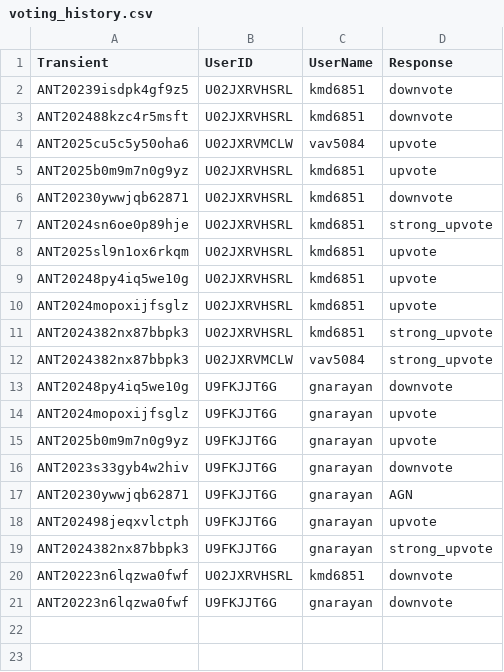
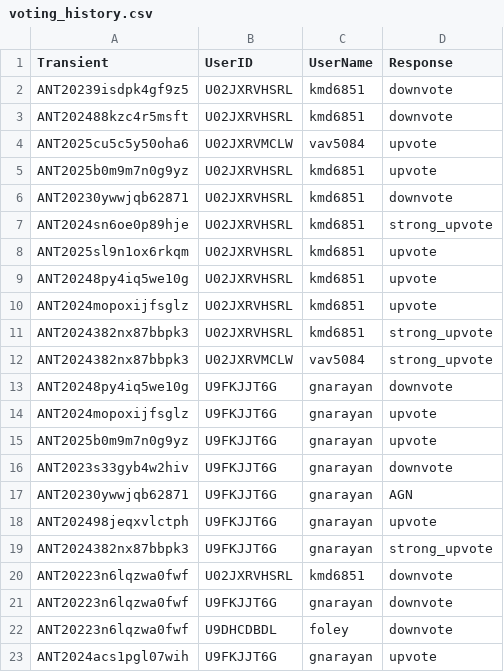
Before and after one commit to VTDA-Group/antares-filter-slackbots, a CSV file: data/LAISS_anomalies/voting_history.csv, drawn as a sheet.

```diff
--- a/data/LAISS_anomalies/voting_history.csv
+++ b/data/LAISS_anomalies/voting_history.csv
@@ -21 +21,3 @@ ANT20223n6lqzwa0fwf,U02JXRVHSRL,kmd6851,downvote
 ANT20223n6lqzwa0fwf,U9FKJJT6G,gnarayan,downvote
+ANT20223n6lqzwa0fwf,U9DHCDBDL,foley,downvote
+ANT2024acs1pgl07wih,U9FKJJT6G,gnarayan,upvote
```
Also changed, not shown: data/superphot-plus-bright/voting_history.csv, data/superphot-plus/voting_history.csv.
